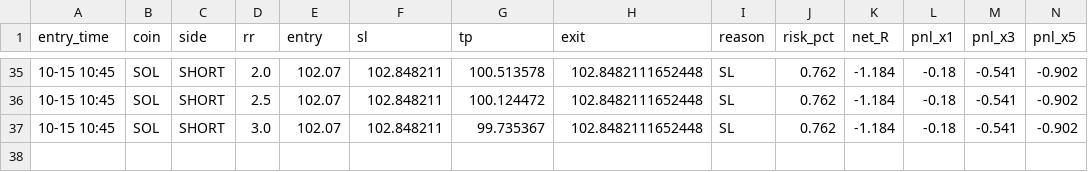
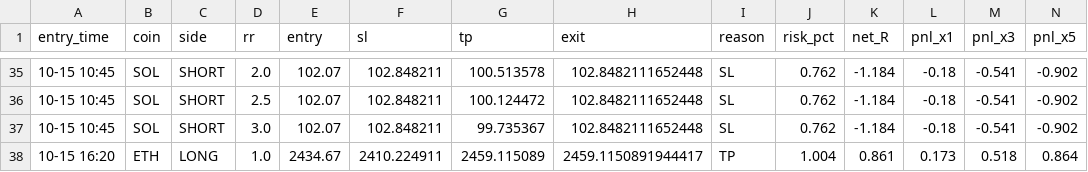
Before and after one commit to Ehsan2893/mabot.py, a CSV file: ma_fwd_trades.csv, drawn as a sheet; only a part is shown, gaps mark what is left out; rows hold the shown columns only; the diff names each change by its address in the sheet, - before the commit and + after, or states it on an @@ line.

```diff
--- a/ma_fwd_trades.csv
+++ b/ma_fwd_trades.csv
+row 38: 10-15 16:20 | ETH | LONG | 1.0 | 2434.67 | 2410.224911 | 2459.115089 | 2459.1150891944417 | TP | 1.004 | 0.861 | 0.173 | 0.518 | 0.864
```
Also changed, not shown: 1 other file.
